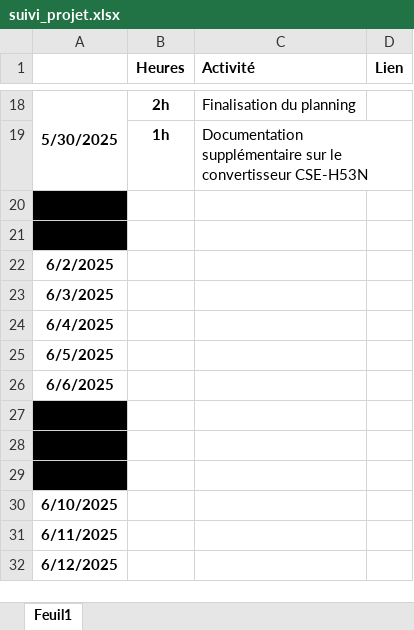
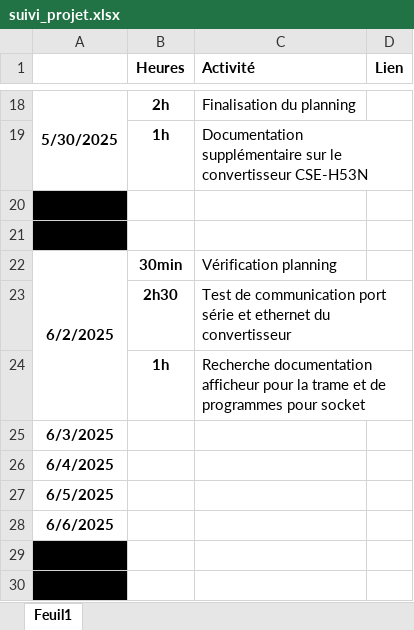
Before and after one commit to David3710/Stage_2025_ST_felixDL, an Excel workbook: Gestion projet/suivi_projet.xlsx, sheet Feuil1, drawn as a sheet; only a part is shown, gaps mark what is left out; the shorter side is filled out with more unchanged rows; values as stored, in another font and other column widths than the file's, no borders; conditional formats not drawn; the diff names each change by its address in the sheet, - before the commit and + after, or states it on an @@ line.

Commit message:
Modification planning_projet & suivi_projet

```diff
--- a/Gestion projet/suivi_projet.xlsx (sheet Feuil1)
+++ b/Gestion projet/suivi_projet.xlsx (sheet Feuil1)
+A22:A24 merged
-B22 (Heures): (empty)
+B22 (Heures): 30min
-C22 (Activité): (empty)
+C22 (Activité): Vérification planning
+row 23:  | 2h30 | Test de communication port série et ethernet du convertisseur
+row 24:  | 1h | Recherche documentation afficheur pour la trame et de programmes pour socket
```
Also changed, not shown: Gestion projet/planning_projet.xlsx.
